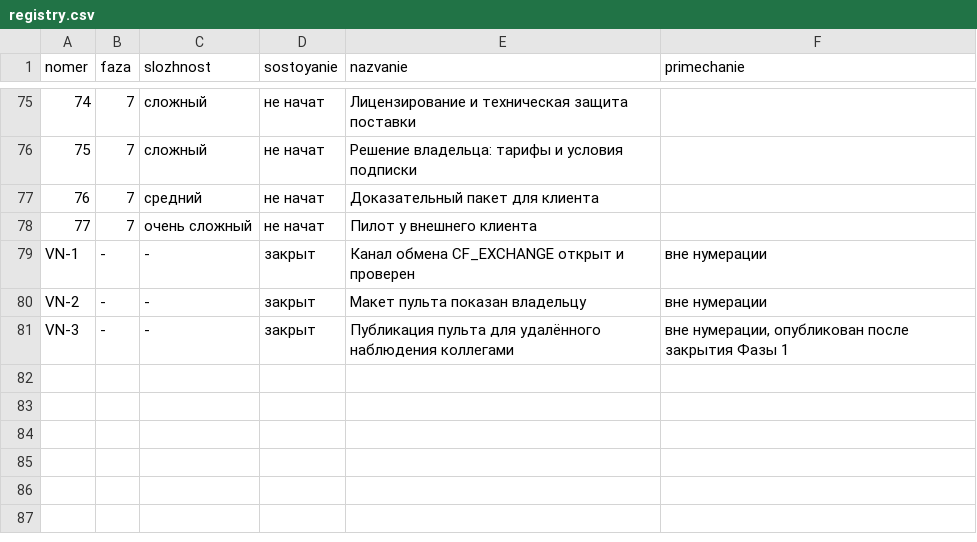
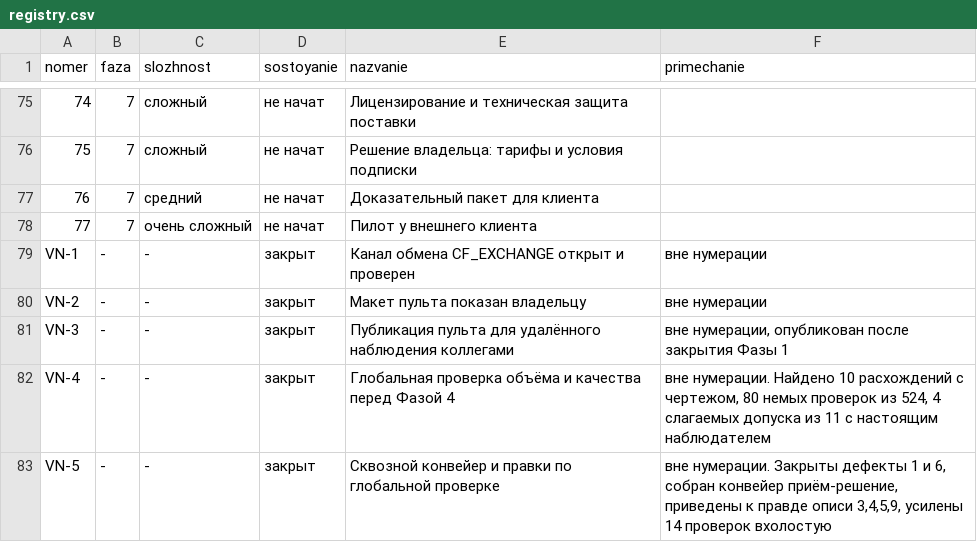
Before and after one commit to lordrubano/stanok-pult, a CSV file: registry.csv, drawn as a sheet; only a part is shown, gaps mark what is left out.

```diff
--- a/registry.csv
+++ b/registry.csv
@@ -81 +81,3 @@ VN-2;-;-;закрыт;Макет пульта показан владельцу;
 VN-3;-;-;закрыт;Публикация пульта для удалённого наблюдения коллегами;вне нумерации, опубликован после закрытия Фазы 1
+VN-4;-;-;закрыт;Глобальная проверка объёма и качества перед Фазой 4;вне нумерации. Найдено 10 расхождений с чертежом, 80 немых проверок из 524, 4 слагаемых допуска из 11 с настоящим наблюдателем
+VN-5;-;-;закрыт;Сквозной конвейер и правки по глобальной проверке;вне нумерации. Закрыты дефекты 1 и 6, собран конвейер приём-решение, приведены к правде описи 3,4,5,9, усилены 14 проверок вхолостую
```
Also changed, not shown: 6 other files.
